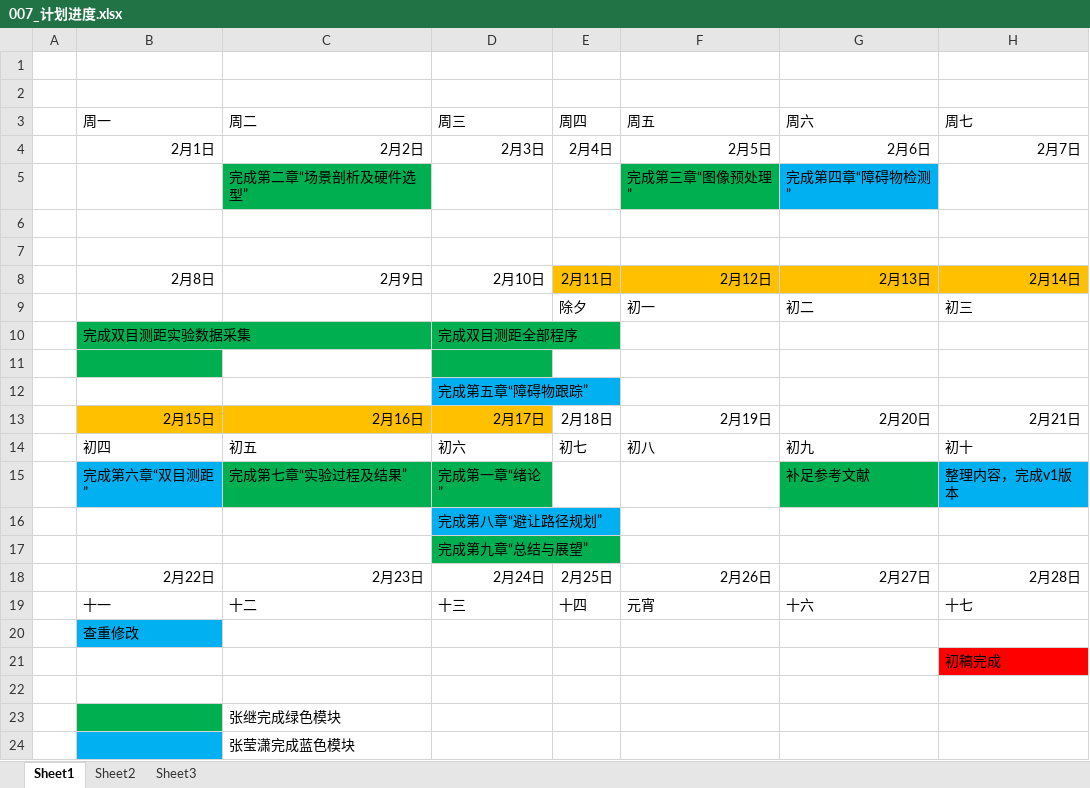
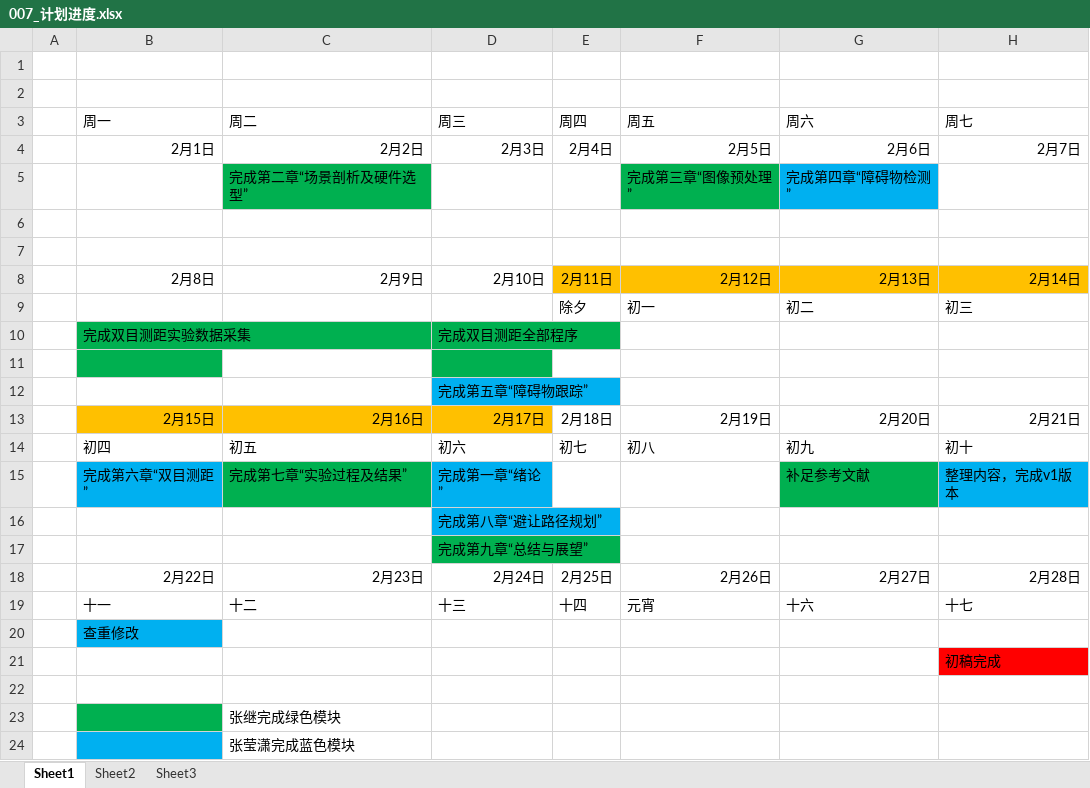
Before and after one commit to fengye2two/sichuan-university, an Excel workbook: 论文初稿/007_计划进度.xlsx, sheet Sheet1, drawn as a sheet; values as stored, in another font and other column widths than the file's, no borders; the diff names each change by its address in the sheet, - before the commit and + after, or states it on an @@ line.

```diff
--- a/论文初稿/007_计划进度.xlsx (sheet Sheet1)
+++ b/论文初稿/007_计划进度.xlsx (sheet Sheet1)
-D15 fill: #00B050
+D15 fill: #00B0F0
```
Also changed, not shown: charts or pictures, 2 other files.
